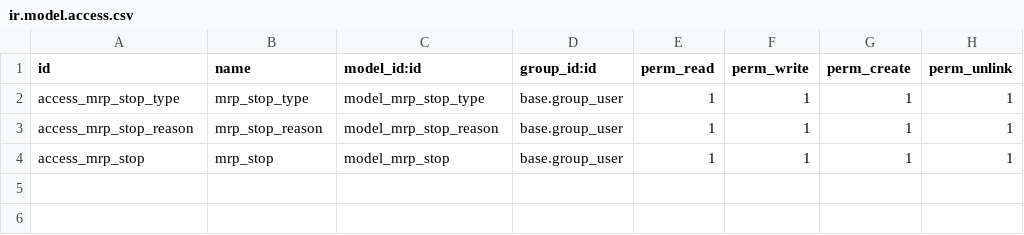
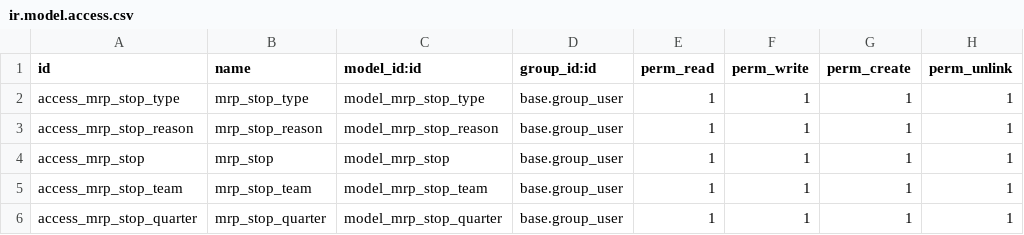
Before and after one commit to stephcyrille/mrp_wo_and_prod, a CSV file: mrp_extended/security/ir.model.access.csv, drawn as a sheet.

Commit message:
Adding quarter and team to stop

```diff
--- a/mrp_extended/security/ir.model.access.csv
+++ b/mrp_extended/security/ir.model.access.csv
@@ -4 +4,3 @@ access_mrp_stop_reason,mrp_stop_reason,model_mrp_stop_reason,base.group_user,1,1
 access_mrp_stop,mrp_stop,model_mrp_stop,base.group_user,1,1,1,1
+access_mrp_stop_team,mrp_stop_team,model_mrp_stop_team,base.group_user,1,1,1,1
+access_mrp_stop_quarter,mrp_stop_quarter,model_mrp_stop_quarter,base.group_user,1,1,1,1
```
Also changed, not shown: 10 other files.
